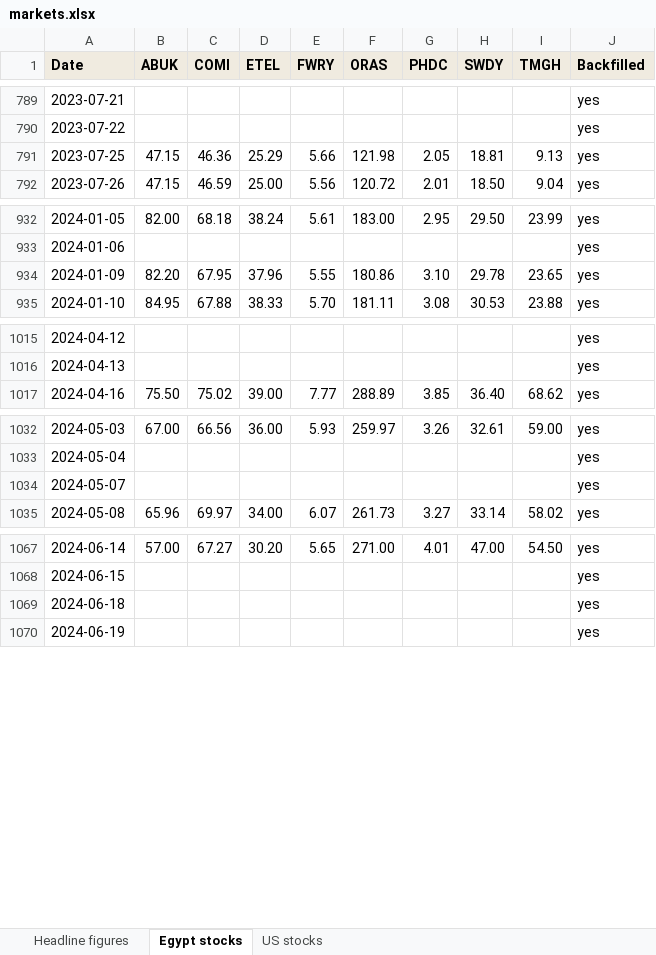
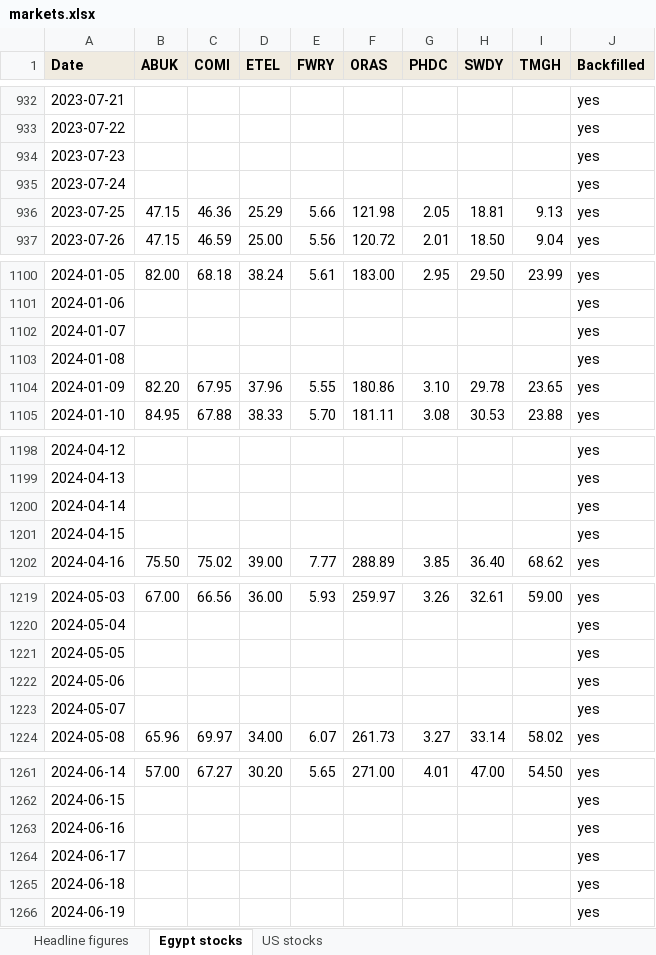
Before and after one commit to omarelabd318/Daily-Newsletter, an Excel workbook: data/markets.xlsx, sheet Egypt stocks, drawn as a sheet; only a part is shown, gaps mark what is left out; values as stored, in another font and other column widths than the file's, no borders; the diff covers the shown part only; the diff names each change by its address in the sheet, - before the commit and + after, or states it on an @@ line.

```diff
--- a/data/markets.xlsx (sheet Egypt stocks)
+++ b/data/markets.xlsx (sheet Egypt stocks)
+row 934: 2023-07-23 |  |  |  |  |  |  |  |  | yes
+row 935: 2023-07-24 |  |  |  |  |  |  |  |  | yes
+row 1102: 2024-01-07 |  |  |  |  |  |  |  |  | yes
+row 1103: 2024-01-08 |  |  |  |  |  |  |  |  | yes
+row 1200: 2024-04-14 |  |  |  |  |  |  |  |  | yes
+row 1201: 2024-04-15 |  |  |  |  |  |  |  |  | yes
+row 1221: 2024-05-05 |  |  |  |  |  |  |  |  | yes
+row 1222: 2024-05-06 |  |  |  |  |  |  |  |  | yes
+row 1263: 2024-06-16 |  |  |  |  |  |  |  |  | yes
+row 1264: 2024-06-17 |  |  |  |  |  |  |  |  | yes
```
Also changed, not shown: 315 added rows elsewhere in this sheet, sheet US stocks, sheet Headline figures, 6 other files.
